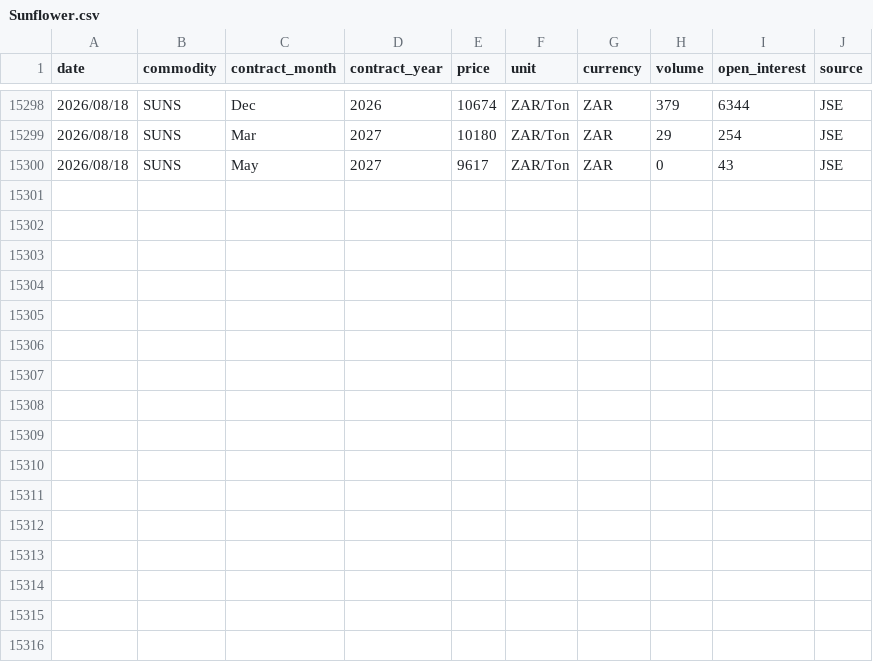
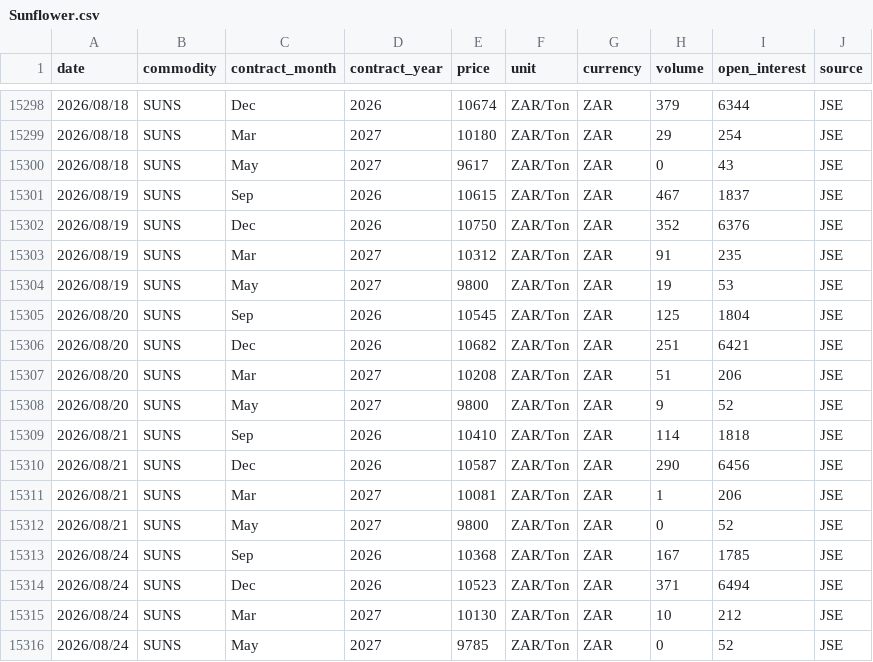
Before and after one commit to GrainDataIntelligence/grain-data-intelligence, a CSV file: data/price_history/Sunflower.csv, drawn as a sheet; only a part is shown, gaps mark what is left out.

```diff
--- a/data/price_history/Sunflower.csv
+++ b/data/price_history/Sunflower.csv
@@ -15300 +15300,17 @@ date,commodity,contract_month,contract_year,price,unit,currency,volume,open_inte
 2026/08/18,SUNS,May,2027,9617,ZAR/Ton,ZAR,0,43,JSE
+2026/08/19,SUNS,Sep,2026,10615,ZAR/Ton,ZAR,467,1837,JSE
+2026/08/19,SUNS,Dec,2026,10750,ZAR/Ton,ZAR,352,6376,JSE
+2026/08/19,SUNS,Mar,2027,10312,ZAR/Ton,ZAR,91,235,JSE
+2026/08/19,SUNS,May,2027,9800,ZAR/Ton,ZAR,19,53,JSE
+2026/08/20,SUNS,Sep,2026,10545,ZAR/Ton,ZAR,125,1804,JSE
+2026/08/20,SUNS,Dec,2026,10682,ZAR/Ton,ZAR,251,6421,JSE
+2026/08/20,SUNS,Mar,2027,10208,ZAR/Ton,ZAR,51,206,JSE
+2026/08/20,SUNS,May,2027,9800,ZAR/Ton,ZAR,9,52,JSE
+2026/08/21,SUNS,Sep,2026,10410,ZAR/Ton,ZAR,114,1818,JSE
+2026/08/21,SUNS,Dec,2026,10587,ZAR/Ton,ZAR,290,6456,JSE
+2026/08/21,SUNS,Mar,2027,10081,ZAR/Ton,ZAR,1,206,JSE
+2026/08/21,SUNS,May,2027,9800,ZAR/Ton,ZAR,0,52,JSE
+2026/08/24,SUNS,Sep,2026,10368,ZAR/Ton,ZAR,167,1785,JSE
+2026/08/24,SUNS,Dec,2026,10523,ZAR/Ton,ZAR,371,6494,JSE
+2026/08/24,SUNS,Mar,2027,10130,ZAR/Ton,ZAR,10,212,JSE
+2026/08/24,SUNS,May,2027,9785,ZAR/Ton,ZAR,0,52,JSE
```
Also changed, not shown: 1 other file.
